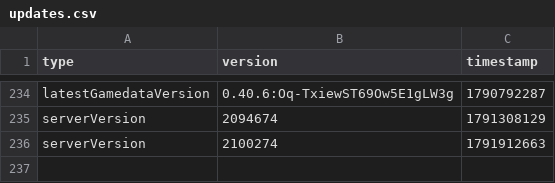
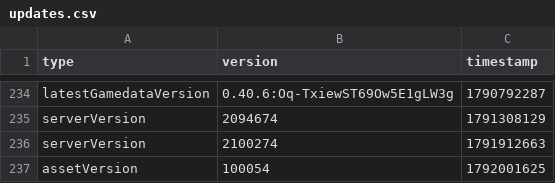
Before and after one commit to CobbFan9/cobbfan9.github.io-storage, a CSV file: updates.csv, drawn as a sheet; only a part is shown, gaps mark what is left out.

Commit message:
100054

```diff
--- a/updates.csv
+++ b/updates.csv
@@ -236 +236,2 @@ serverVersion,2094674,1791308129
 serverVersion,2100274,1791912663
+assetVersion,100054,1792001625
```
